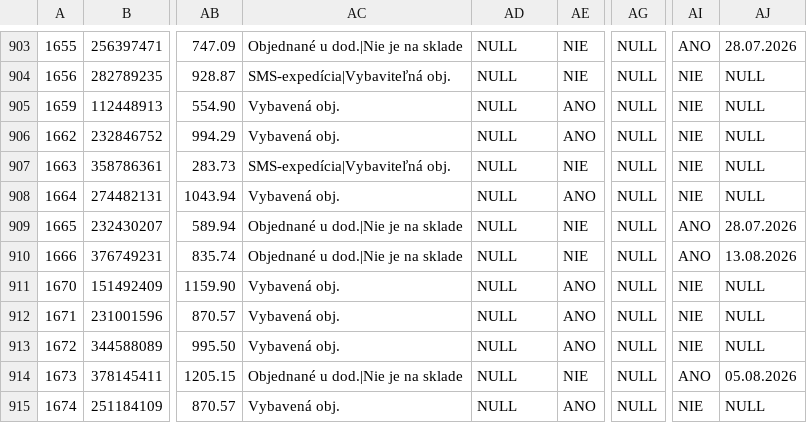
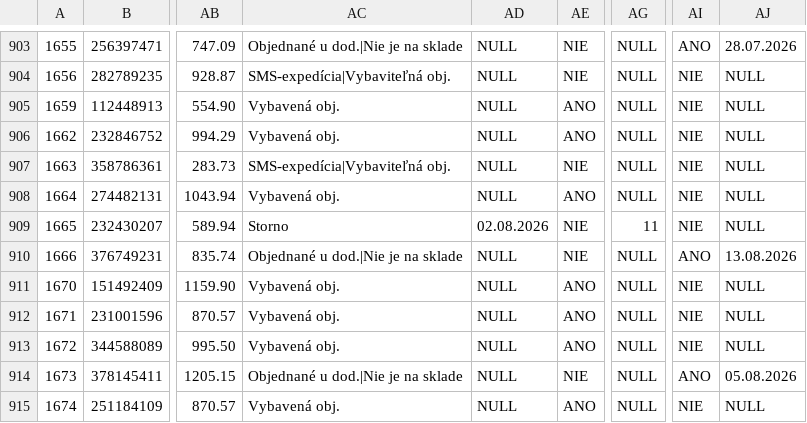
Before and after one commit to siso9993/orders-api, a CSV file: api/pohoda_orders.csv, drawn as a sheet; only a part is shown, gaps mark what is left out; the diff names each change by its address in the sheet, - before the commit and + after, or states it on an @@ line.

```diff
--- a/api/pohoda_orders.csv
+++ b/api/pohoda_orders.csv
-AC909: Objednané u dod.|Nie je na sklade
+AC909: Storno
-AD909: NULL
+AD909: 02.08.2026
-AG909: NULL
+AG909: 11
-AI909: ANO
+AI909: NIE
-AJ909: 28.07.2026
+AJ909: NULL
```
